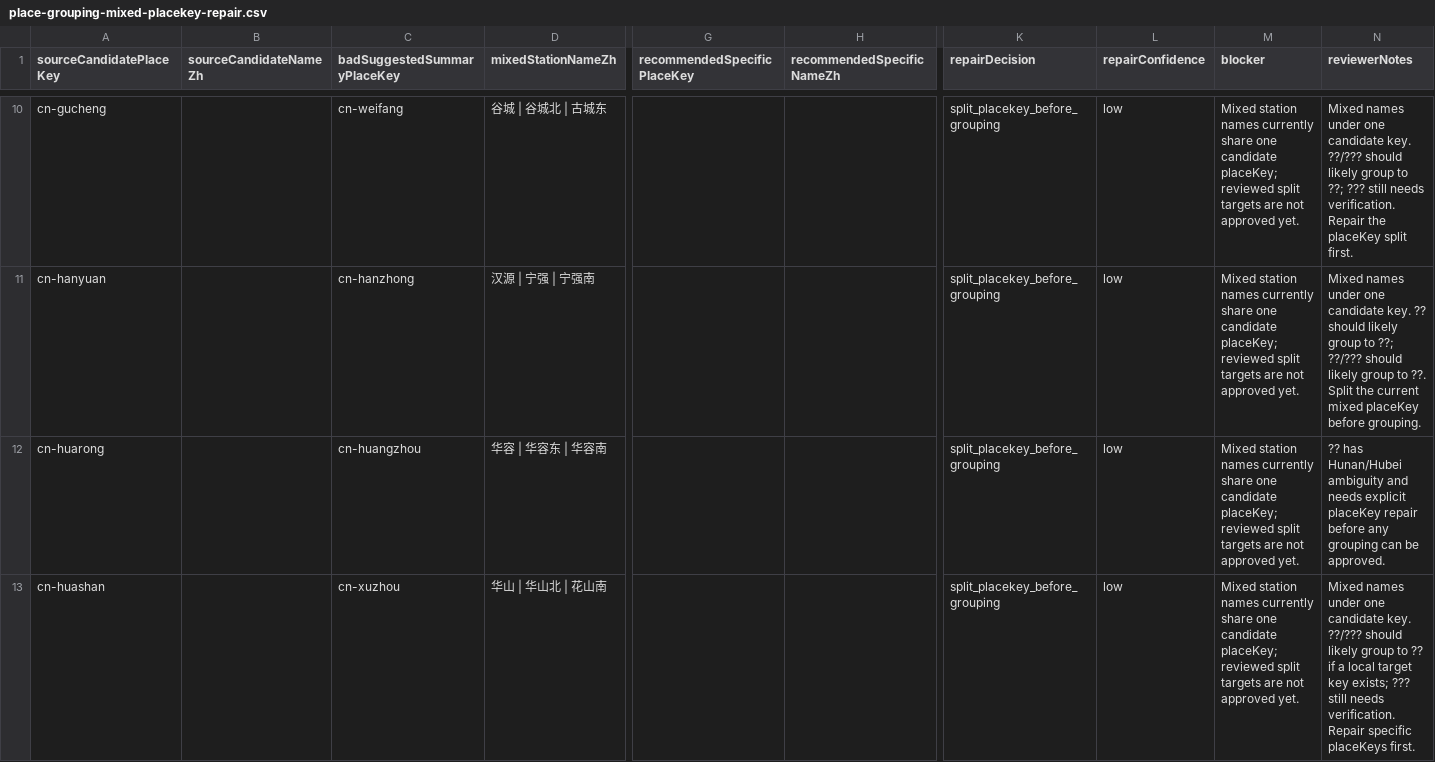
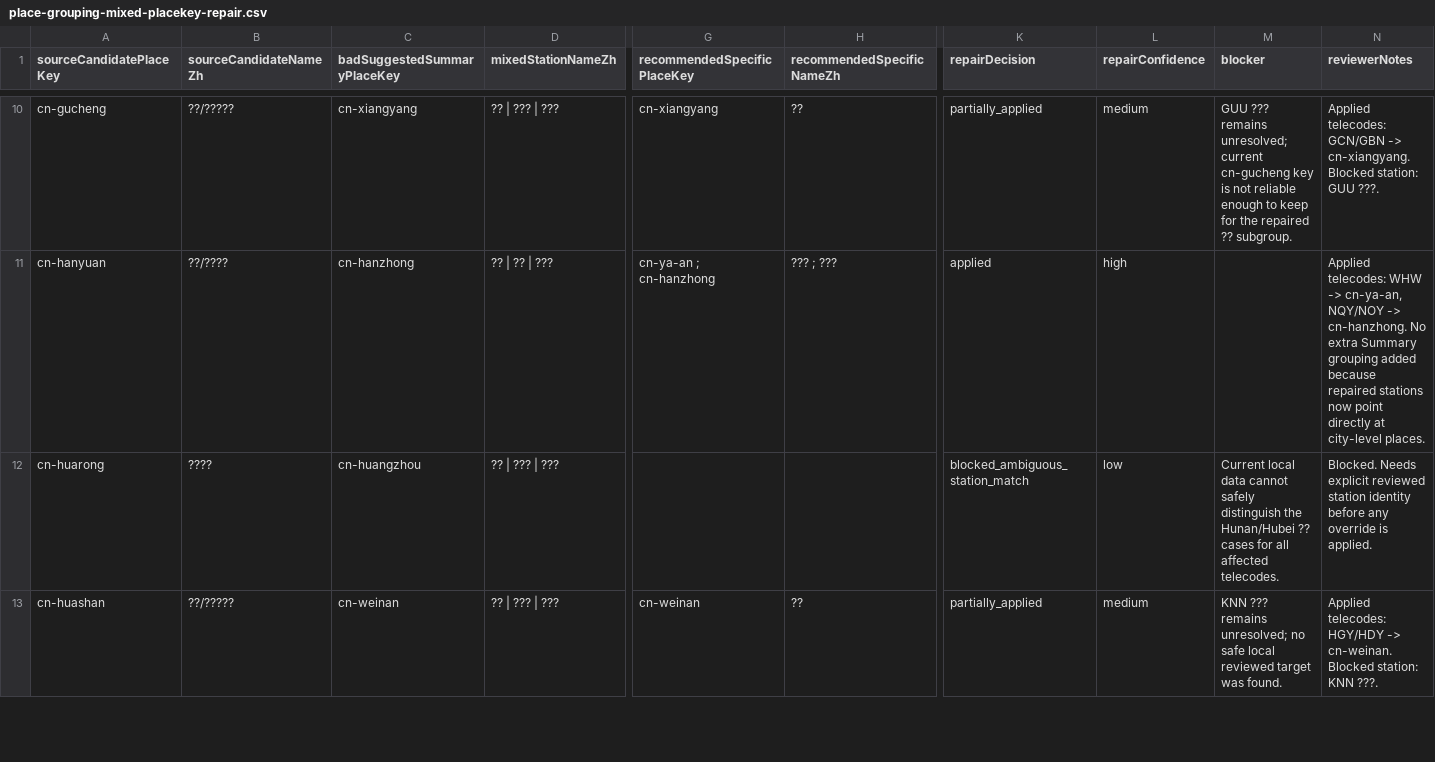
Before and after one commit to ginkgoyin/tickettrail, a CSV file: docs/reviews/place-grouping-mixed-placekey-repair.csv, drawn as a sheet; only a part is shown, gaps mark what is left out; the diff covers the shown part only; the diff names each change by its address in the sheet, - before the commit and + after, or states it on an @@ line.

Commit message:
fix: repair mixed rail place grouping data

```diff
--- a/docs/reviews/place-grouping-mixed-placekey-repair.csv
+++ b/docs/reviews/place-grouping-mixed-placekey-repair.csv
-B10 (sourceCandidateNameZh): (empty)
+B10 (sourceCandidateNameZh): ??/?????
-C10 (badSuggestedSummaryPlaceKey): cn-weifang
+C10 (badSuggestedSummaryPlaceKey): cn-xiangyang
-D10 (mixedStationNameZh): 谷城 | 谷城北 | 古城东
+D10 (mixedStationNameZh): ?? | ??? | ???
-G10 (recommendedSpecificPlaceKey): (empty)
+G10 (recommendedSpecificPlaceKey): cn-xiangyang
-H10 (recommendedSpecificNameZh): (empty)
+H10 (recommendedSpecificNameZh): ??
-K10 (repairDecision): split_placekey_before_grouping
+K10 (repairDecision): partially_applied
-L10 (repairConfidence): low
+L10 (repairConfidence): medium
-M10 (blocker): Mixed station names currently share one candidate placeKey; reviewed split targets are not approved yet.
+M10 (blocker): GUU ??? remains unresolved; current cn-gucheng key is not reliable enough to keep for the repaired ?? subgroup.
-N10 (reviewerNotes): Mixed names under one candidate key. ??/??? should likely group to ??; ??? still needs verification. Repair the placeKey split first.
+N10 (reviewerNotes): Applied telecodes: GCN/GBN -> cn-xiangyang. Blocked station: GUU ???.
-B11 (sourceCandidateNameZh): (empty)
+B11 (sourceCandidateNameZh): ??/????
-D11 (mixedStationNameZh): 汉源 | 宁强 | 宁强南
+D11 (mixedStationNameZh): ?? | ?? | ???
-G11 (recommendedSpecificPlaceKey): (empty)
+G11 (recommendedSpecificPlaceKey): cn-ya-an ; cn-hanzhong
-H11 (recommendedSpecificNameZh): (empty)
+H11 (recommendedSpecificNameZh): ??? ; ???
-K11 (repairDecision): split_placekey_before_grouping
+K11 (repairDecision): applied
-L11 (repairConfidence): low
+L11 (repairConfidence): high
-M11 (blocker): Mixed station names currently share one candidate placeKey; reviewed split targets are not approved yet.
+M11 (blocker): (empty)
-N11 (reviewerNotes): Mixed names under one candidate key. ?? should likely group to ??; ??/??? should likely group to ??. Split the current mixed placeKey before grouping.
+N11 (reviewerNotes): Applied telecodes: WHW -> cn-ya-an, NQY/NOY -> cn-hanzhong. No extra Summary grouping added because repaired stations now point directly at city-level places.
-B12 (sourceCandidateNameZh): (empty)
+B12 (sourceCandidateNameZh): ????
-D12 (mixedStationNameZh): 华容 | 华容东 | 华容南
+D12 (mixedStationNameZh): ?? | ??? | ???
-K12 (repairDecision): split_placekey_before_grouping
+K12 (repairDecision): blocked_ambiguous_station_match
-M12 (blocker): Mixed station names currently share one candidate placeKey; reviewed split targets are not approved yet.
+M12 (blocker): Current local data cannot safely distinguish the Hunan/Hubei ?? cases for all affected telecodes.
-N12 (reviewerNotes): ?? has Hunan/Hubei ambiguity and needs explicit placeKey repair before any grouping can be approved.
+N12 (reviewerNotes): Blocked. Needs explicit reviewed station identity before any override is applied.
-B13 (sourceCandidateNameZh): (empty)
+B13 (sourceCandidateNameZh): ??/?????
-C13 (badSuggestedSummaryPlaceKey): cn-xuzhou
+C13 (badSuggestedSummaryPlaceKey): cn-weinan
-D13 (mixedStationNameZh): 华山 | 华山北 | 花山南
+D13 (mixedStationNameZh): ?? | ??? | ???
-G13 (recommendedSpecificPlaceKey): (empty)
+G13 (recommendedSpecificPlaceKey): cn-weinan
-H13 (recommendedSpecificNameZh): (empty)
+H13 (recommendedSpecificNameZh): ??
-K13 (repairDecision): split_placekey_before_grouping
+K13 (repairDecision): partially_applied
-L13 (repairConfidence): low
+L13 (repairConfidence): medium
-M13 (blocker): Mixed station names currently share one candidate placeKey; reviewed split targets are not approved yet.
+M13 (blocker): KNN ??? remains unresolved; no safe local reviewed target was found.
-N13 (reviewerNotes): Mixed names under one candidate key. ??/??? should likely group to ?? if a local target key exists; ??? still needs verification. Repair specific placeKeys first.
+N13 (reviewerNotes): Applied telecodes: HGY/HDY -> cn-weinan. Blocked station: KNN ???.
```
Also changed, not shown: 167 edited cells elsewhere in this file, docs/reviews/rail-station-place-review.csv, 9 other files.
